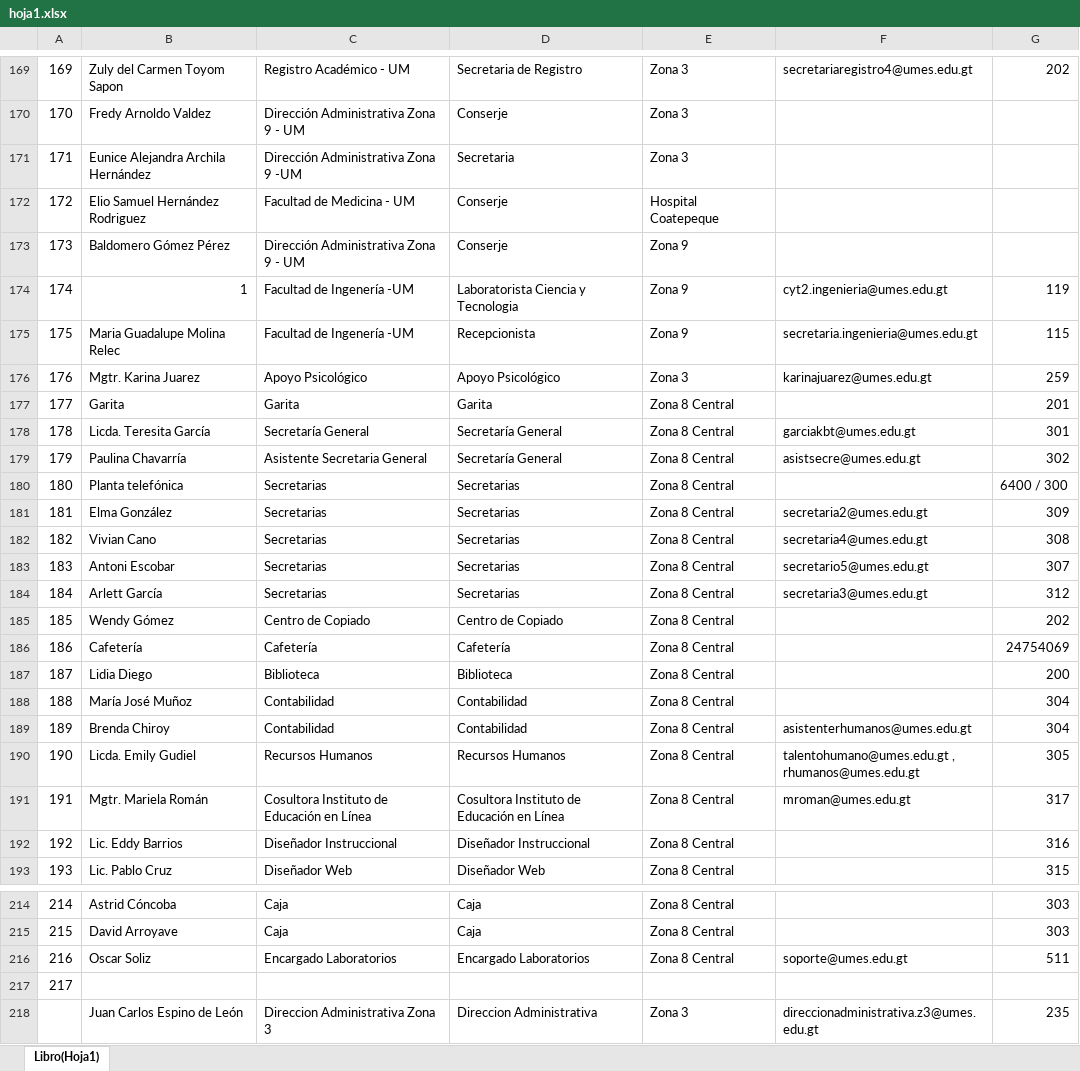
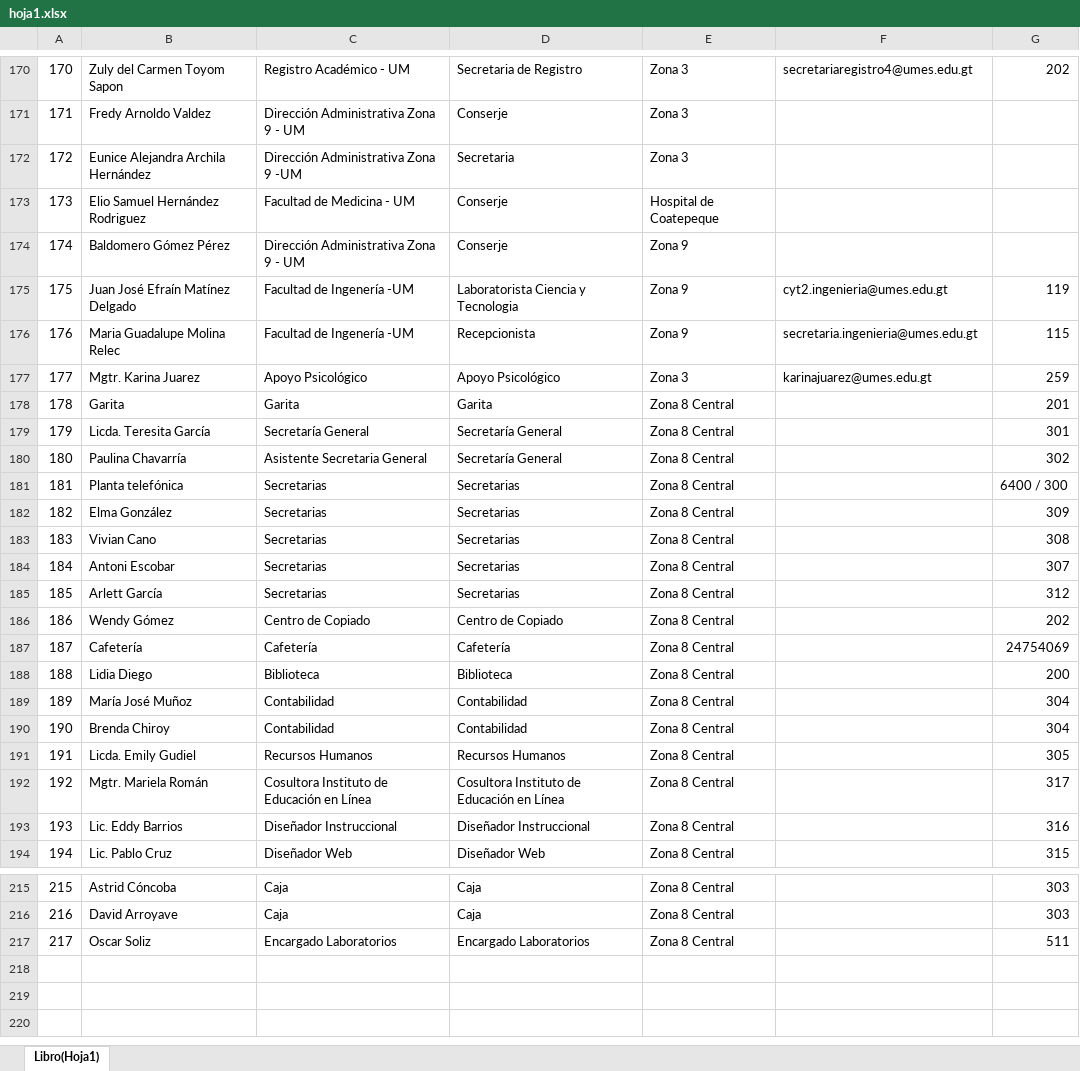
Before and after one commit to fernandolopezcbr/directorio, an Excel workbook: hoja1.xlsx, sheet Libro(Hoja1), drawn as a sheet; only a part is shown, gaps mark what is left out; values as stored, in another font and other column widths than the file's, no cell formats; removed rows and columns are numbered as before the commit, all else as after; the diff covers the shown part only; the diff names each change by its address in the sheet, - before the commit and + after, or states it on an @@ line.

Commit message:
Add files via upload

```diff
--- a/hoja1.xlsx (sheet Libro(Hoja1))
+++ b/hoja1.xlsx (sheet Libro(Hoja1))
@@ column A renumbered between rows 74 and 217 @@
-E173: Hospital Coatepeque
+E173: Hospital de Coatepeque
-B175: 1
+B175: Juan José Efraín Matínez Delgado
-F179: garciakbt@umes.edu.gt
+F179: (empty)
-F180: asistsecre@umes.edu.gt
+F180: (empty)
-F182: secretaria2@umes.edu.gt
+F182: (empty)
-F183: secretaria4@umes.edu.gt
+F183: (empty)
-F184: secretario5@umes.edu.gt
+F184: (empty)
-F185: secretaria3@umes.edu.gt
+F185: (empty)
-F190: asistenterhumanos@umes.edu.gt
+F190: (empty)
-F191: talentohumano@umes.edu.gt , rhumanos@umes.edu.gt
+F191: (empty)
-F192: mroman@umes.edu.gt
+F192: (empty)
-F217: soporte@umes.edu.gt
+F217: (empty)
-row 217: 217
-row 218:  | Juan Carlos Espino de León | Direccion Administrativa Zona 3 | Direccion Administrativa | Zona 3 | direccionadministrativa.z3@umes.edu.gt | 235
```
Also changed, not shown: 1 added row and 27 edited cells elsewhere in this sheet, cell formats.
